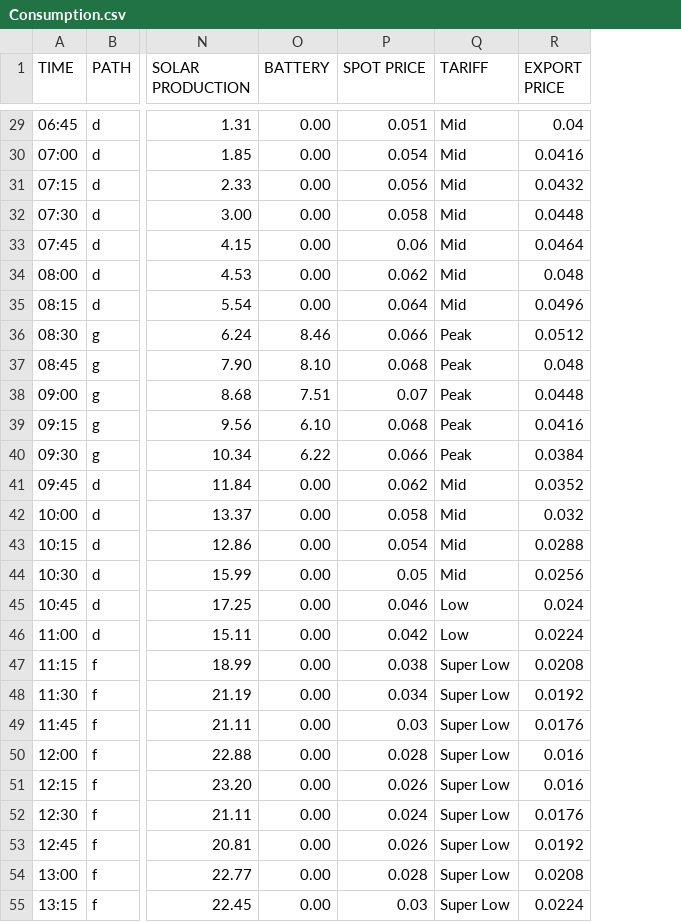
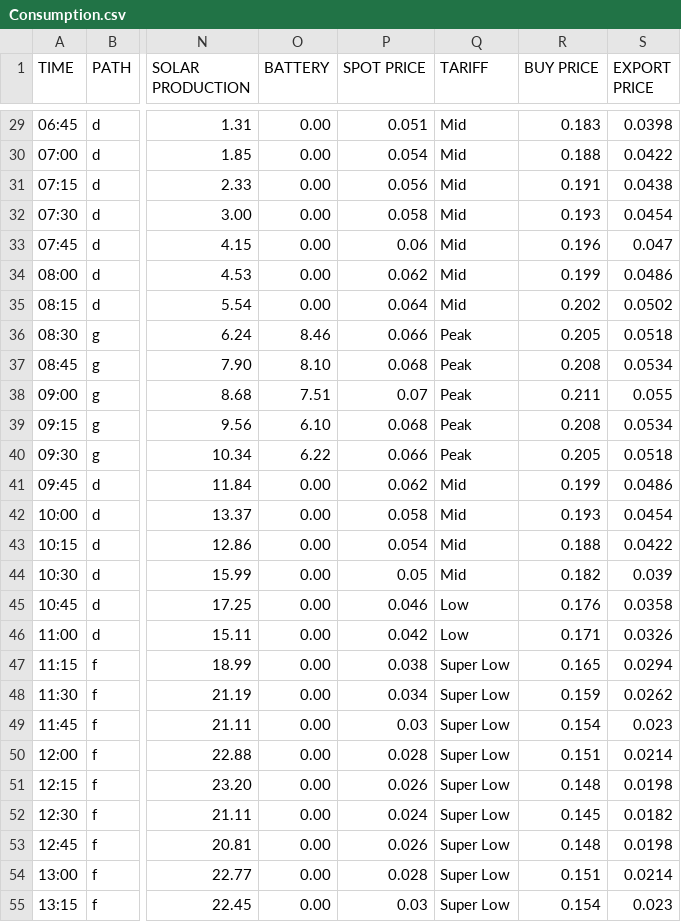
Before and after one commit to pdorey/energy_monitor, a CSV file: Consumption.csv, drawn as a sheet; only a part is shown, gaps mark what is left out; addresses are those after the commit; the diff covers the shown part only; the diff names each change by its address in the sheet, - before the commit and + after, or states it on an @@ line.

Commit message:
Buy price changes

```diff
--- a/Consumption.csv
+++ b/Consumption.csv
+column R (BUY PRICE), rows 29-55: 0.183 | 0.188 | 0.191 | 0.193 | 0.196 | 0.199 | 0.202 | 0.205 | 0.208 | 0.211 | 0.208 | 0.205 | 0.199 | 0.193 | 0.188 | 0.182 | 0.176 | 0.171 | 0.165 | 0.159 | 0.154 | 0.151 | 0.148 | 0.145 | 0.148 | 0.151 | 0.154
-S29 (EXPORT PRICE): 0.04
+S29 (EXPORT PRICE): 0.0398
-S30 (EXPORT PRICE): 0.0416
+S30 (EXPORT PRICE): 0.0422
-S31 (EXPORT PRICE): 0.0432
+S31 (EXPORT PRICE): 0.0438
-S32 (EXPORT PRICE): 0.0448
+S32 (EXPORT PRICE): 0.0454
-S33 (EXPORT PRICE): 0.0464
+S33 (EXPORT PRICE): 0.047
-S34 (EXPORT PRICE): 0.048
+S34 (EXPORT PRICE): 0.0486
-S35 (EXPORT PRICE): 0.0496
+S35 (EXPORT PRICE): 0.0502
-S36 (EXPORT PRICE): 0.0512
+S36 (EXPORT PRICE): 0.0518
-S37 (EXPORT PRICE): 0.048
+S37 (EXPORT PRICE): 0.0534
-S38 (EXPORT PRICE): 0.0448
+S38 (EXPORT PRICE): 0.055
-S39 (EXPORT PRICE): 0.0416
+S39 (EXPORT PRICE): 0.0534
-S40 (EXPORT PRICE): 0.0384
+S40 (EXPORT PRICE): 0.0518
-S41 (EXPORT PRICE): 0.0352
+S41 (EXPORT PRICE): 0.0486
-S42 (EXPORT PRICE): 0.032
+S42 (EXPORT PRICE): 0.0454
-S43 (EXPORT PRICE): 0.0288
+S43 (EXPORT PRICE): 0.0422
-S44 (EXPORT PRICE): 0.0256
+S44 (EXPORT PRICE): 0.039
-S45 (EXPORT PRICE): 0.024
+S45 (EXPORT PRICE): 0.0358
-S46 (EXPORT PRICE): 0.0224
+S46 (EXPORT PRICE): 0.0326
-S47 (EXPORT PRICE): 0.0208
+S47 (EXPORT PRICE): 0.0294
-S48 (EXPORT PRICE): 0.0192
+S48 (EXPORT PRICE): 0.0262
-S49 (EXPORT PRICE): 0.0176
+S49 (EXPORT PRICE): 0.023
-S50 (EXPORT PRICE): 0.016
+S50 (EXPORT PRICE): 0.0214
-S51 (EXPORT PRICE): 0.016
+S51 (EXPORT PRICE): 0.0198
-S52 (EXPORT PRICE): 0.0176
+S52 (EXPORT PRICE): 0.0182
-S53 (EXPORT PRICE): 0.0192
+S53 (EXPORT PRICE): 0.0198
-S54 (EXPORT PRICE): 0.0208
+S54 (EXPORT PRICE): 0.0214
-S55 (EXPORT PRICE): 0.0224
+S55 (EXPORT PRICE): 0.023
```
Also changed, not shown: 69 edited cells elsewhere in this file, 7 other files.
